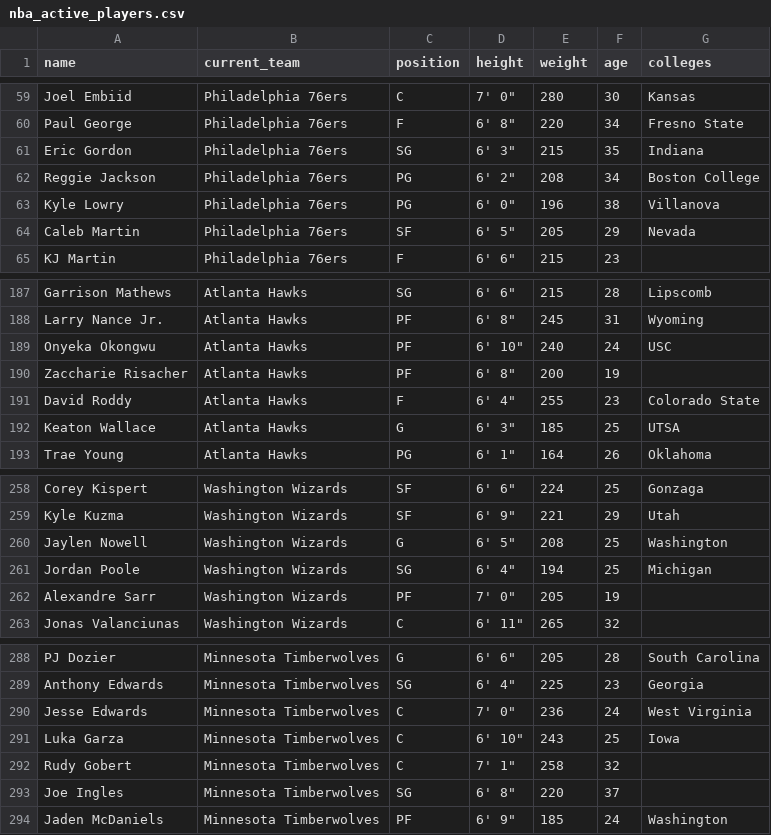
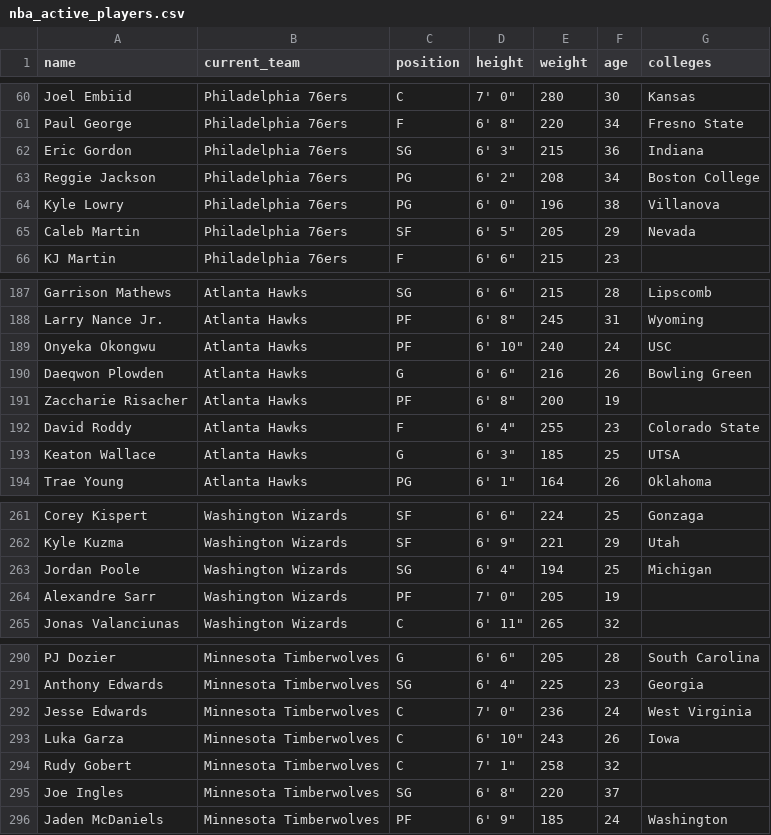
Before and after one commit to segunoluwole30/nba-game-simulator, a CSV file: basketball_simulator_agency/data/nba_active_players.csv, drawn as a sheet; only a part is shown, gaps mark what is left out; the diff covers the shown part only.

```diff
--- a/basketball_simulator_agency/data/nba_active_players.csv
+++ b/basketball_simulator_agency/data/nba_active_players.csv
@@ -60,3 +61,3 @@ Joel Embiid,Philadelphia 76ers,C,"7' 0""",280,30,Kansas
 Paul George,Philadelphia 76ers,F,"6' 8""",220,34,Fresno State
-Eric Gordon,Philadelphia 76ers,SG,"6' 3""",215,35,Indiana
+Eric Gordon,Philadelphia 76ers,SG,"6' 3""",215,36,Indiana
 Reggie Jackson,Philadelphia 76ers,PG,"6' 2""",208,34,Boston College
@@ -189,2 +189,3 @@ Larry Nance Jr.,Atlanta Hawks,PF,"6' 8""",245,31,Wyoming
 Onyeka Okongwu,Atlanta Hawks,PF,"6' 10""",240,24,USC
+Daeqwon Plowden,Atlanta Hawks,G,"6' 6""",216,26,Bowling Green
 Zaccharie Risacher,Atlanta Hawks,PF,"6' 8""",200,19,
@@ -259,3 +262,2 @@ Corey Kispert,Washington Wizards,SF,"6' 6""",224,25,Gonzaga
 Kyle Kuzma,Washington Wizards,SF,"6' 9""",221,29,Utah
-Jaylen Nowell,Washington Wizards,G,"6' 5""",208,25,Washington
 Jordan Poole,Washington Wizards,SG,"6' 4""",194,25,Michigan
@@ -290,3 +292,3 @@ Anthony Edwards,Minnesota Timberwolves,SG,"6' 4""",225,23,Georgia
 Jesse Edwards,Minnesota Timberwolves,C,"7' 0""",236,24,West Virginia
-Luka Garza,Minnesota Timberwolves,C,"6' 10""",243,25,Iowa
+Luka Garza,Minnesota Timberwolves,C,"6' 10""",243,26,Iowa
 Rudy Gobert,Minnesota Timberwolves,C,"7' 1""",258,32,
```
Also changed, not shown: 4 added rows and 2 removed rows elsewhere in this file, basketball_simulator_agency/data/nba_franchises.csv, basketball_simulator_agency/data/nba_player_stats.csv, 9 other files.
